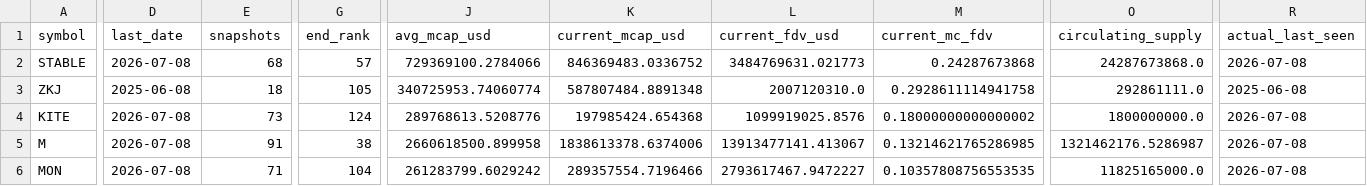
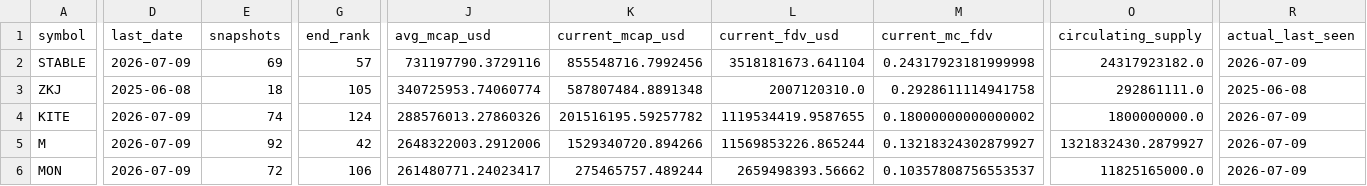
Before and after one commit to udipta-dev/rank-radar, a CSV file: data/out/table_high_conviction_climbers.csv, drawn as a sheet; only a part is shown, gaps mark what is left out; the diff covers the shown part only; the diff names each change by its address in the sheet, - before the commit and + after, or states it on an @@ line.

```diff
--- a/data/out/table_high_conviction_climbers.csv
+++ b/data/out/table_high_conviction_climbers.csv
-D2 (last_date): 2026-07-08
+D2 (last_date): 2026-07-09
-E2 (snapshots): 68
+E2 (snapshots): 69
-J2 (avg_mcap_usd): 729369100.2784066
+J2 (avg_mcap_usd): 731197790.3729116
-K2 (current_mcap_usd): 846369483.0336752
+K2 (current_mcap_usd): 855548716.7992456
-L2 (current_fdv_usd): 3484769631.021773
+L2 (current_fdv_usd): 3518181673.641104
-M2 (current_mc_fdv): 0.24287673868
+M2 (current_mc_fdv): 0.24317923181999998
-O2 (circulating_supply): 24287673868.0
+O2 (circulating_supply): 24317923182.0
-R2 (actual_last_seen): 2026-07-08
+R2 (actual_last_seen): 2026-07-09
-D4:D6 (last_date): 2026-07-08
+D4:D6 (last_date): 2026-07-09
-E4 (snapshots): 73
+E4 (snapshots): 74
-J4 (avg_mcap_usd): 289768613.5208776
+J4 (avg_mcap_usd): 288576013.27860326
-K4 (current_mcap_usd): 197985424.654368
+K4 (current_mcap_usd): 201516195.59257782
-L4 (current_fdv_usd): 1099919025.8576
+L4 (current_fdv_usd): 1119534419.9587655
-R4:R6 (actual_last_seen): 2026-07-08
+R4:R6 (actual_last_seen): 2026-07-09
-E5 (snapshots): 91
+E5 (snapshots): 92
-G5 (end_rank): 38
+G5 (end_rank): 42
-J5 (avg_mcap_usd): 2660618500.899958
+J5 (avg_mcap_usd): 2648322003.2912006
-K5 (current_mcap_usd): 1838613378.6374006
+K5 (current_mcap_usd): 1529340720.894266
-L5 (current_fdv_usd): 13913477141.413067
+L5 (current_fdv_usd): 11569853226.865244
-M5 (current_mc_fdv): 0.13214621765286985
+M5 (current_mc_fdv): 0.13218324302879927
-O5 (circulating_supply): 1321462176.5286987
+O5 (circulating_supply): 1321832430.2879927
-E6 (snapshots): 71
+E6 (snapshots): 72
-G6 (end_rank): 104
+G6 (end_rank): 106
-J6 (avg_mcap_usd): 261283799.6029242
+J6 (avg_mcap_usd): 261480771.24023417
-K6 (current_mcap_usd): 289357554.7196466
+K6 (current_mcap_usd): 275465757.489244
-L6 (current_fdv_usd): 2793617467.9472227
+L6 (current_fdv_usd): 2659498393.56662
-M6 (current_mc_fdv): 0.10357808756553535
+M6 (current_mc_fdv): 0.10357808756553537
```
Also changed, not shown: 45 edited cells elsewhere in this file, data/out/table_climbers_overall.csv, data/out/table_low_float_decliners.csv, 15 other files.
